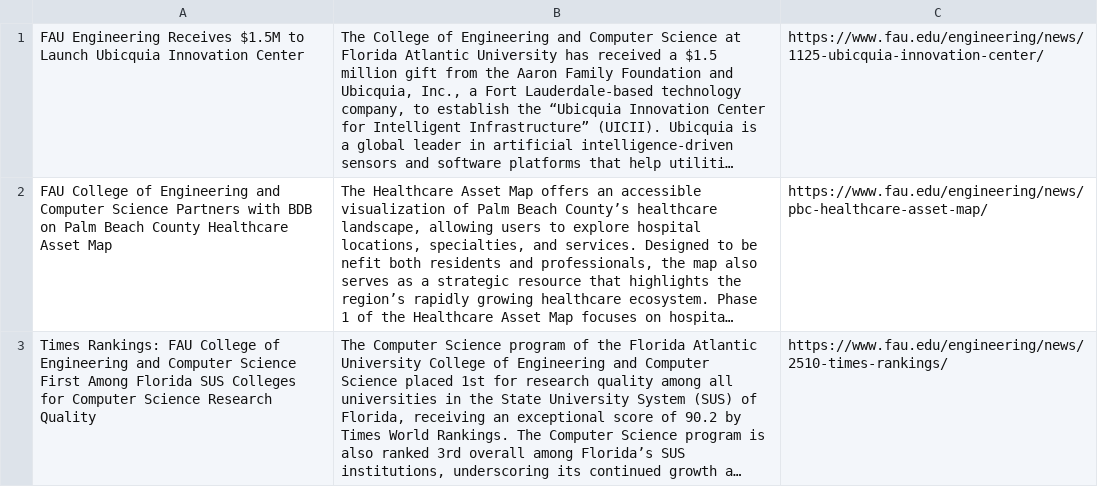
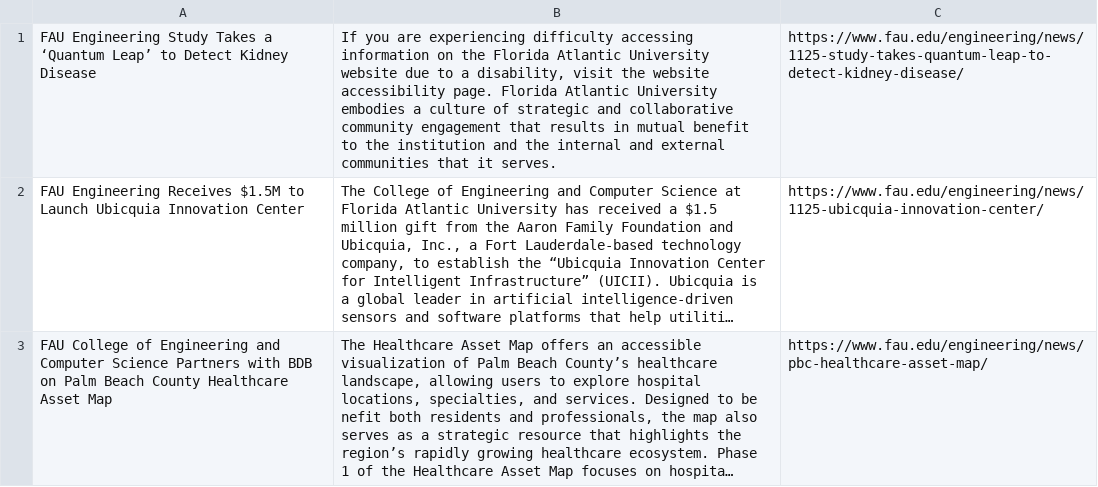
Before and after one commit to dominoking13/Web-Scraper, a CSV file: output/fau-engineering-headlines.csv, drawn as a sheet; only a part is shown; the shorter side is filled out with more unchanged rows; long unchanged cells end in …; the diff covers the shown part only; the diff names each change by its address in the sheet, - before the commit and + after, or states it on an @@ line.

```diff
--- a/output/fau-engineering-headlines.csv
+++ b/output/fau-engineering-headlines.csv
+row 1: FAU Engineering Study Takes a ‘Quantum Leap’ to Detect Kidney Disease | If you are experiencing difficulty accessing information on the Florida Atlantic University website due to a disability, visit the website accessibility page. Florida Atlantic University embodies a culture of strategic and collaborative community engagement that results in mutual benefit to the institution and the internal and external communities that it serves. | https://www.fau.edu/engineering/news/1125-study-takes-quantum-leap-to-detect-kidney-disease/
```
Also changed, not shown: 1 removed row elsewhere in this file, output/cnbc-economy-headlines.csv, output/fau-headlines.csv, 9 other files.
